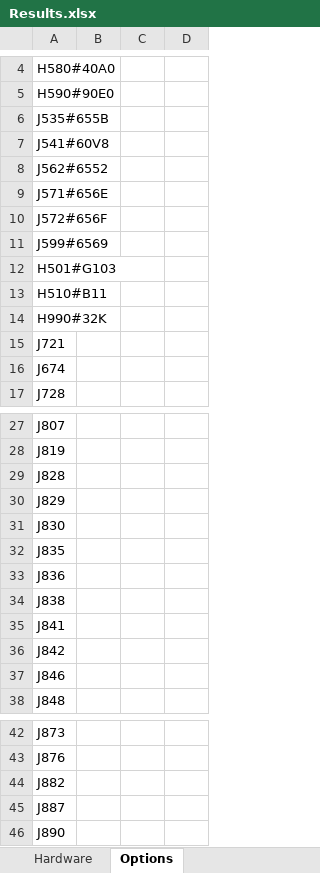
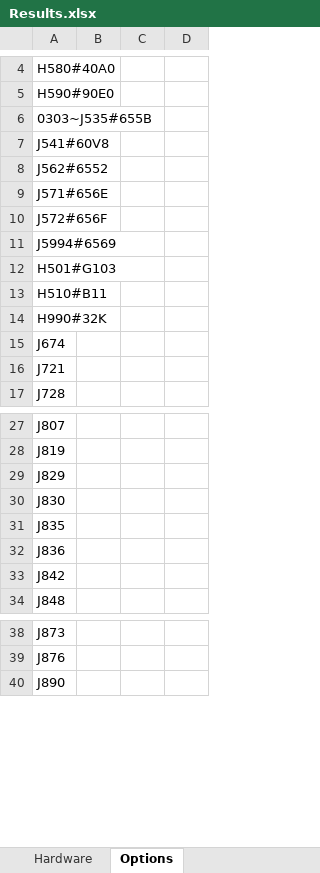
Before and after one commit to Damousse/DataSheetExtractor_v1.1.0, an Excel workbook: Results.xlsx, sheet Options, drawn as a sheet; only a part is shown, gaps mark what is left out; values as stored, in another font and other column widths than the file's, no borders; removed rows and columns are numbered as before the commit, all else as after; the diff covers the shown part only; the diff names each change by its address in the sheet, - before the commit and + after, or states it on an @@ line.

Commit message:
v3.0.0 : work from A to Z --> TODO : next steps is to then Read the Assembly list option

```diff
--- a/Results.xlsx (sheet Options)
+++ b/Results.xlsx (sheet Options)
-A6: J535#655B
+A6: 0303~J535#655B
-A11: J599#6569
+A11: J5994#6569
@@ row 16 moved to row 15: J674 @@
-row 29: J828
-row 34: J838
-row 35: J841
-row 37: J846
-row 44: J882
-row 45: J887
```
Also changed, not shown: 3 removed rows elsewhere in this sheet, sheet Hardware, 2 other files.
